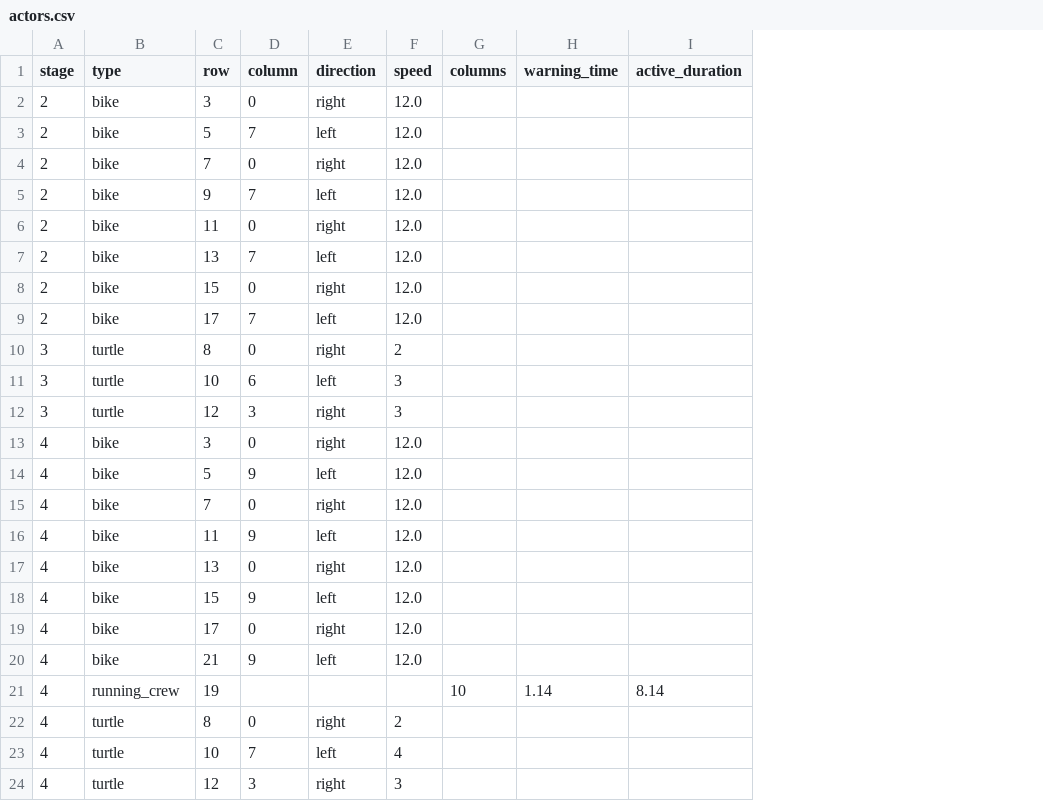
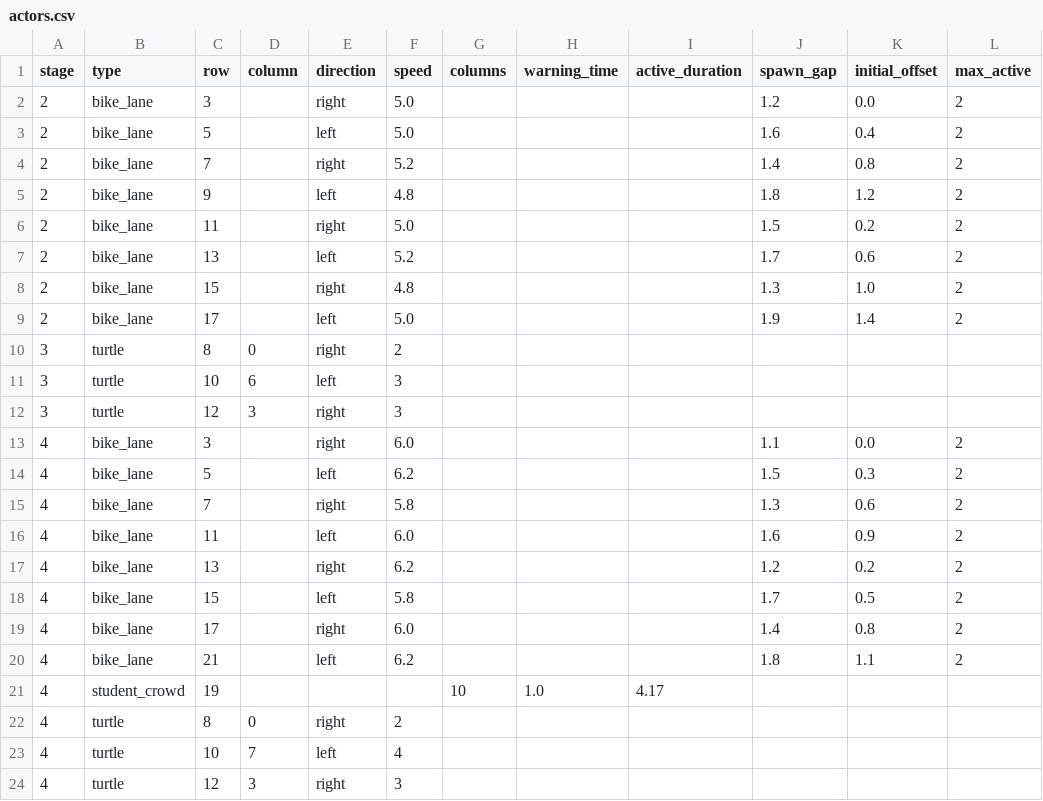
Before and after one commit to wisewo/kongoose, a CSV file: data/stages/actors.csv, drawn as a sheet; the diff names each change by its address in the sheet, - before the commit and + after, or states it on an @@ line.

```diff
--- a/data/stages/actors.csv
+++ b/data/stages/actors.csv
+column J (spawn_gap), rows 2-20: 1.2 | 1.6 | 1.4 | 1.8 | 1.5 | 1.7 | 1.3 | 1.9 |  |  |  | 1.1 | 1.5 | 1.3 | 1.6 | 1.2 | 1.7 | 1.4 | 1.8
+column K (initial_offset), rows 2-20: 0.0 | 0.4 | 0.8 | 1.2 | 0.2 | 0.6 | 1.0 | 1.4 |  |  |  | 0.0 | 0.3 | 0.6 | 0.9 | 0.2 | 0.5 | 0.8 | 1.1
+column L (max_active), rows 2-20: 2 | 2 | 2 | 2 | 2 | 2 | 2 | 2 |  |  |  | 2 | 2 | 2 | 2 | 2 | 2 | 2 | 2
-B2:B9 (type): bike
+B2:B9 (type): bike_lane
-D2 (column): 0
+D2 (column): (empty)
-F2:F3 (speed): 12.0
+F2:F3 (speed): 5.0
-D3 (column): 7
+D3 (column): (empty)
-D4 (column): 0
+D4 (column): (empty)
-F4 (speed): 12.0
+F4 (speed): 5.2
-D5 (column): 7
+D5 (column): (empty)
-F5 (speed): 12.0
+F5 (speed): 4.8
-D6 (column): 0
+D6 (column): (empty)
-F6 (speed): 12.0
+F6 (speed): 5.0
-D7 (column): 7
+D7 (column): (empty)
-F7 (speed): 12.0
+F7 (speed): 5.2
-D8 (column): 0
+D8 (column): (empty)
-F8 (speed): 12.0
+F8 (speed): 4.8
-D9 (column): 7
+D9 (column): (empty)
-F9 (speed): 12.0
+F9 (speed): 5.0
-B13:B20 (type): bike
+B13:B20 (type): bike_lane
-D13 (column): 0
+D13 (column): (empty)
-F13 (speed): 12.0
+F13 (speed): 6.0
-D14 (column): 9
+D14 (column): (empty)
-F14 (speed): 12.0
+F14 (speed): 6.2
-D15 (column): 0
+D15 (column): (empty)
-F15 (speed): 12.0
+F15 (speed): 5.8
-D16 (column): 9
+D16 (column): (empty)
-F16 (speed): 12.0
+F16 (speed): 6.0
-D17 (column): 0
+D17 (column): (empty)
-F17 (speed): 12.0
+F17 (speed): 6.2
-D18 (column): 9
+D18 (column): (empty)
-F18 (speed): 12.0
+F18 (speed): 5.8
-D19 (column): 0
+D19 (column): (empty)
-F19 (speed): 12.0
+F19 (speed): 6.0
-D20 (column): 9
+D20 (column): (empty)
-F20 (speed): 12.0
+F20 (speed): 6.2
-B21 (type): running_crew
+B21 (type): student_crowd
-H21 (warning_time): 1.14
+H21 (warning_time): 1.0
-I21 (active_duration): 8.14
+I21 (active_duration): 4.17
```
Also changed, not shown: 58 other files.
